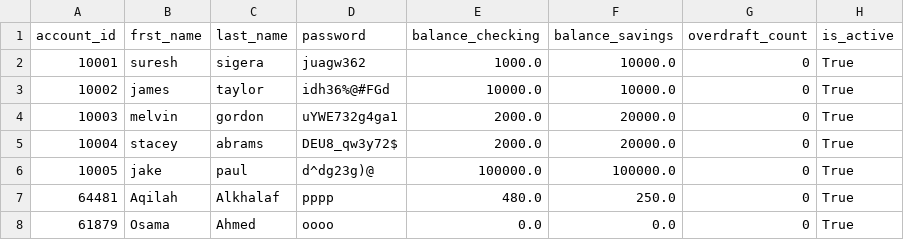
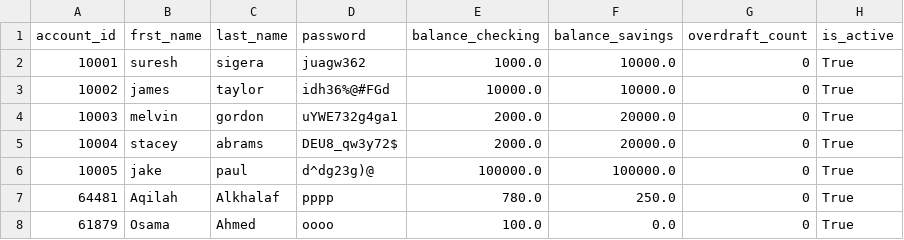
Before and after one commit to alkhalafaqilah-prog/banking-project, a CSV file: bank.csv, drawn as a sheet.

```diff
--- a/bank.csv
+++ b/bank.csv
@@ -6,3 +6,3 @@ account_id,frst_name,last_name,password,balance_checking,balance_savings,overdra
 10005,jake,paul,d^dg23g)@,100000.0,100000.0,0,True
-64481,Aqilah,Alkhalaf,pppp,480.0,250.0,0,True
-61879,Osama,Ahmed,oooo,0.0,0.0,0,True
+64481,Aqilah,Alkhalaf,pppp,780.0,250.0,0,True
+61879,Osama,Ahmed,oooo,100.0,0.0,0,True
```
Also changed, not shown: 1 other file.
